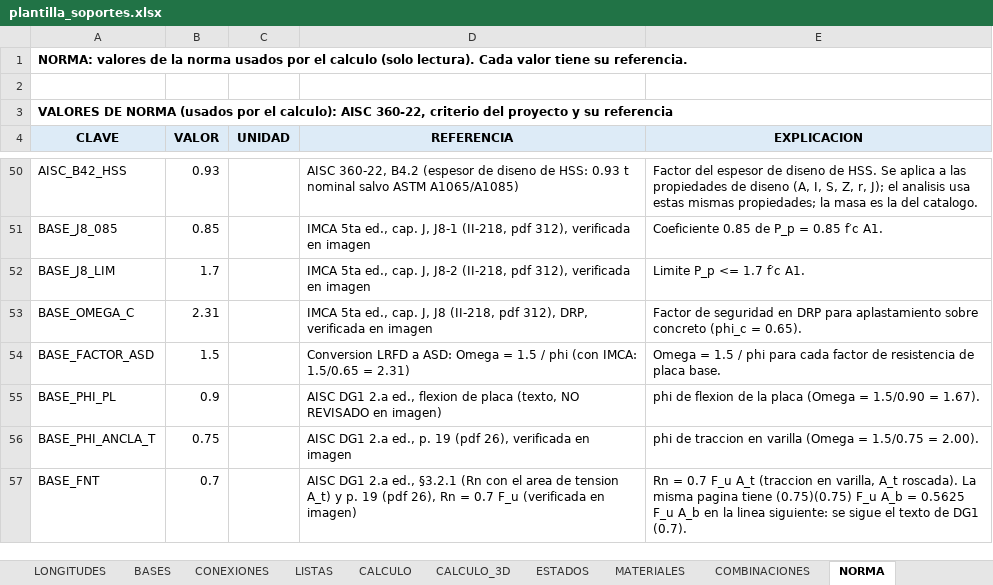
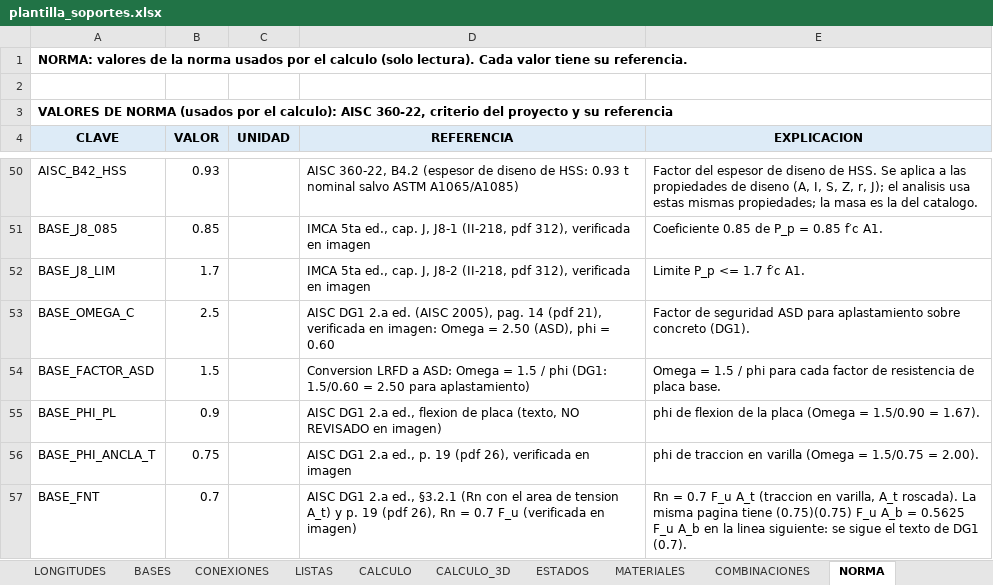
Before and after one commit to mrubilar84-ship-it/APLICACION-CARGAS-FLEXIBILIDAD-.S2K, an Excel workbook: plantilla_soportes.xlsx, sheet NORMA, drawn as a sheet; only a part is shown, gaps mark what is left out; values as stored, in another font and other column widths than the file's, no borders; the diff names each change by its address in the sheet, - before the commit and + after, or states it on an @@ line.

```diff
--- a/plantilla_soportes.xlsx (sheet NORMA)
+++ b/plantilla_soportes.xlsx (sheet NORMA)
-B53 (VALOR): 2.31
+B53 (VALOR): 2.5
-D53 (REFERENCIA): IMCA 5ta ed., cap. J, J8 (II-218, pdf 312), DRP, verificada en imagen
+D53 (REFERENCIA): AISC DG1 2.a ed. (AISC 2005), pag. 14 (pdf 21), verificada en imagen: Omega = 2.50 (ASD), phi = 0.60
-E53 (EXPLICACION): …de seguridad en DRP para aplastamiento sobre concreto (phi_c = 0.65).
+E53 (EXPLICACION): …de seguridad ASD para aplastamiento sobre concreto (DG1).
-D54 (REFERENCIA): …/ phi (con IMCA: 1.5/0.65 = 2.31)
+D54 (REFERENCIA): …/ phi (DG1: 1.5/0.60 = 2.50 para aplastamiento)
```
Also changed, not shown: charts or pictures, 4 other files.
